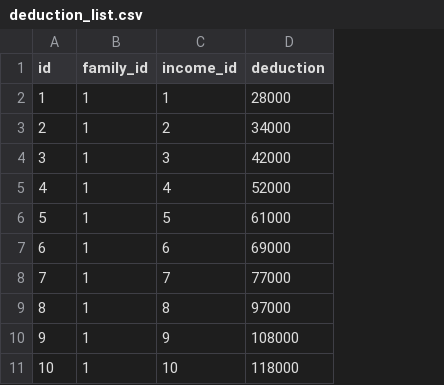
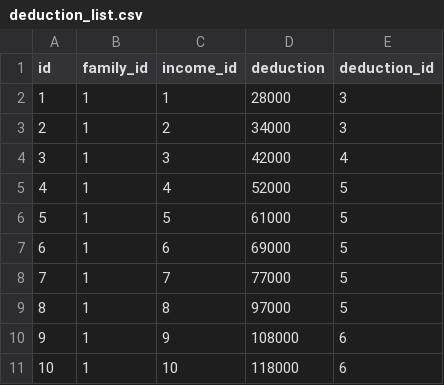
Before and after one commit to kojikoji00/furusele-app, a CSV file: db/deduction_list.csv, drawn as a sheet; only a part is shown; the diff names each change by its address in the sheet, - before the commit and + after, or states it on an @@ line.

```diff
--- a/db/deduction_list.csv
+++ b/db/deduction_list.csv
+column E (deduction_id), rows 2-11: 3 | 3 | 4 | 5 | 5 | 5 | 5 | 5 | 6 | 6
```
Also changed, not shown: 11 other files.
